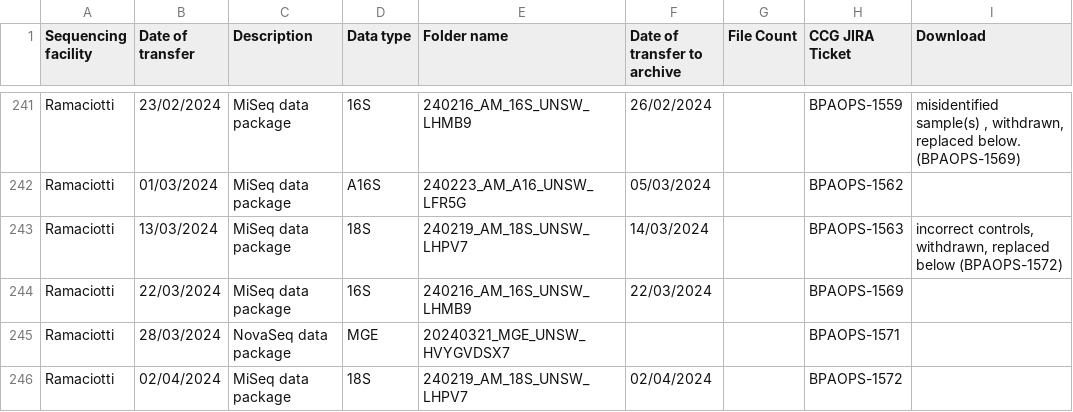
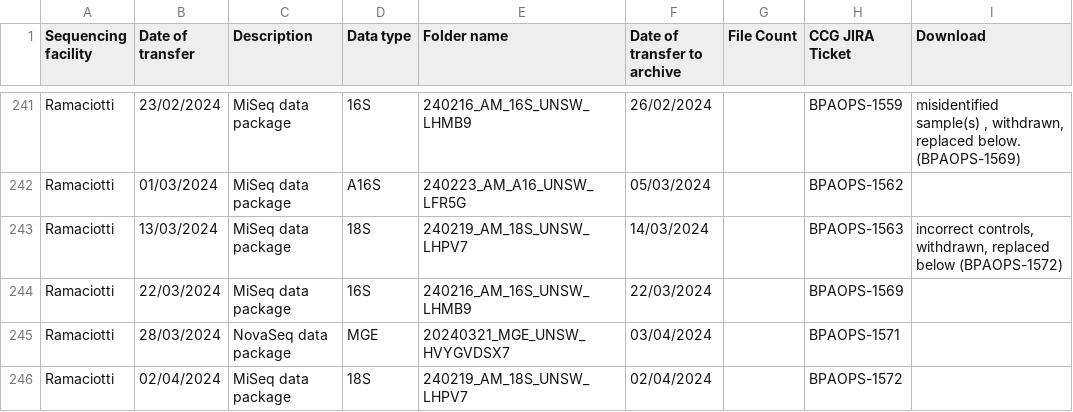
Before and after one commit to BioplatformsAustralia/bpa-ingest, a CSV file: track-metadata/google-drive/BPA Projects Data Transfer Summary - Australian Microbiome.csv, drawn as a sheet; only a part is shown, gaps mark what is left out.

Commit message:
BPAOPS-1571 - Ingest HVYGVDSX7 for AM

```diff
--- a/track-metadata/google-drive/BPA Projects Data Transfer Summary - Australian Microbiome.csv
+++ b/track-metadata/google-drive/BPA Projects Data Transfer Summary - Australian Microbiome.csv
@@ -244,3 +244,3 @@ Ramaciotti,13/03/2024,MiSeq data package,18S,240219_AM_18S_UNSW_LHPV7,14/03/2024
 Ramaciotti,22/03/2024,MiSeq data package,16S,240216_AM_16S_UNSW_LHMB9,22/03/2024,,BPAOPS-1569,
-Ramaciotti,28/03/2024,NovaSeq data package,MGE,20240321_MGE_UNSW_HVYGVDSX7,,,BPAOPS-1571,
+Ramaciotti,28/03/2024,NovaSeq data package,MGE,20240321_MGE_UNSW_HVYGVDSX7,03/04/2024,,BPAOPS-1571,
 Ramaciotti,02/04/2024,MiSeq data package ,18S,240219_AM_18S_UNSW_LHPV7,02/04/2024,,BPAOPS-1572,
```
